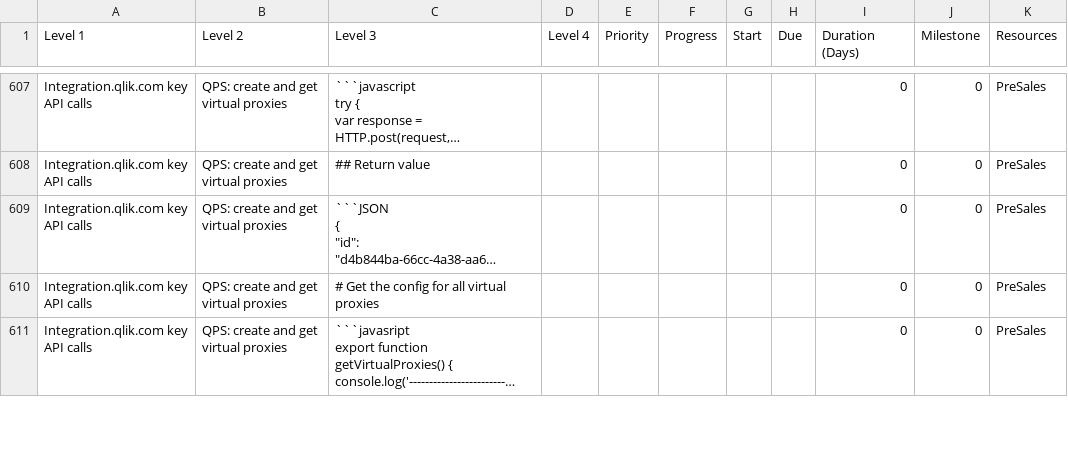
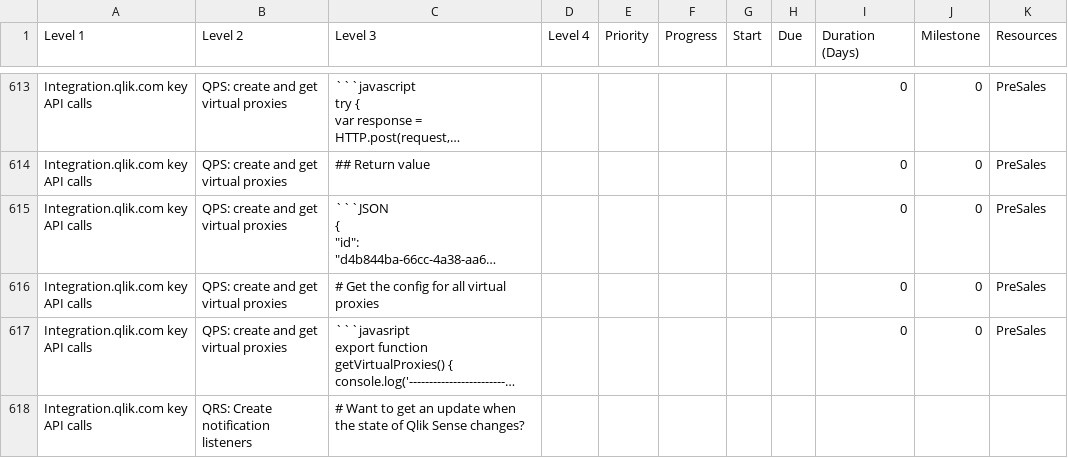
Before and after one commit to QHose/QRSMeteor, a CSV file: Sense Demo materials/SaaS presentation input.csv, drawn as a sheet; only a part is shown, gaps mark what is left out; long unchanged cells end in …; the diff covers the shown part only; the diff names each change by its address in the sheet, - before the commit and + after, or states it on an @@ line.

```diff
--- a/Sense Demo materials/SaaS presentation input.csv
+++ b/Sense Demo materials/SaaS presentation input.csv
+row 618: Integration.qlik.com key API calls | QRS: Create notification listeners | # Want to get an update when the state of Qlik Sense changes?
```
Also changed, not shown: 7 added rows and 15 edited cells elsewhere in this file, 2 other files.
